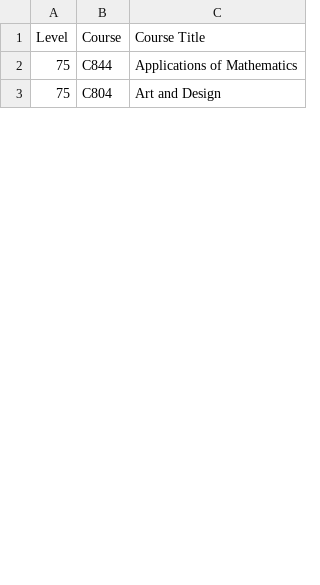
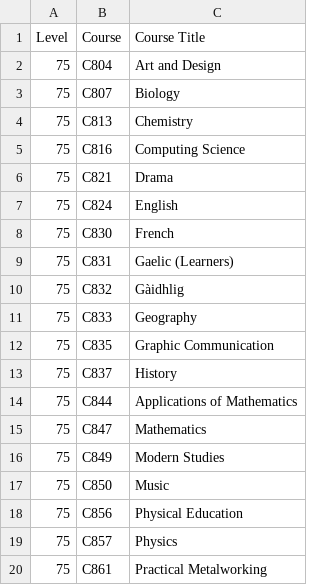
Before and after one commit to dcscraig/InsightScrape, a CSV file: current_courses.csv, drawn as a sheet; only a part is shown; the diff covers the shown part only.

```diff
--- a/current_courses.csv
+++ b/current_courses.csv
@@ -1,3 +1,20 @@
 Level,Course,Course Title
+75,C804,Art and Design
+75,C807,Biology
+75,C813,Chemistry
+75,C816,Computing Science
+75,C821,Drama
+75,C824,English
+75,C830,French
+75,C831,Gaelic (Learners)
+75,C832,Gàidhlig
+75,C833,Geography
+75,C835,Graphic Communication
+75,C837,History
 75,C844,Applications of Mathematics
-75,C804,Art and Design
+75,C847,Mathematics
+75,C849,Modern Studies
+75,C850,Music
+75,C856,Physical Education
+75,C857,Physics
+75,C861,Practical Metalworking
```
Also changed, not shown: 29 added rows, 1 removed row and 5 edited cells elsewhere in this file, 7 other files.
